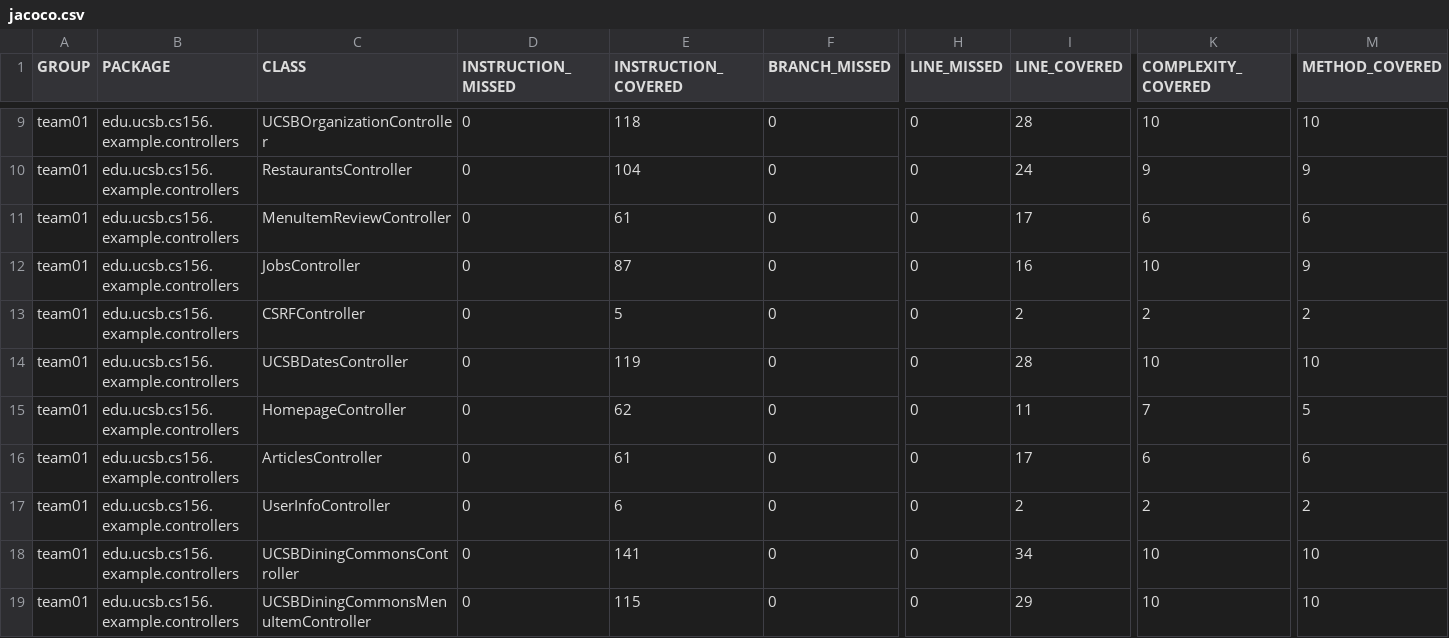
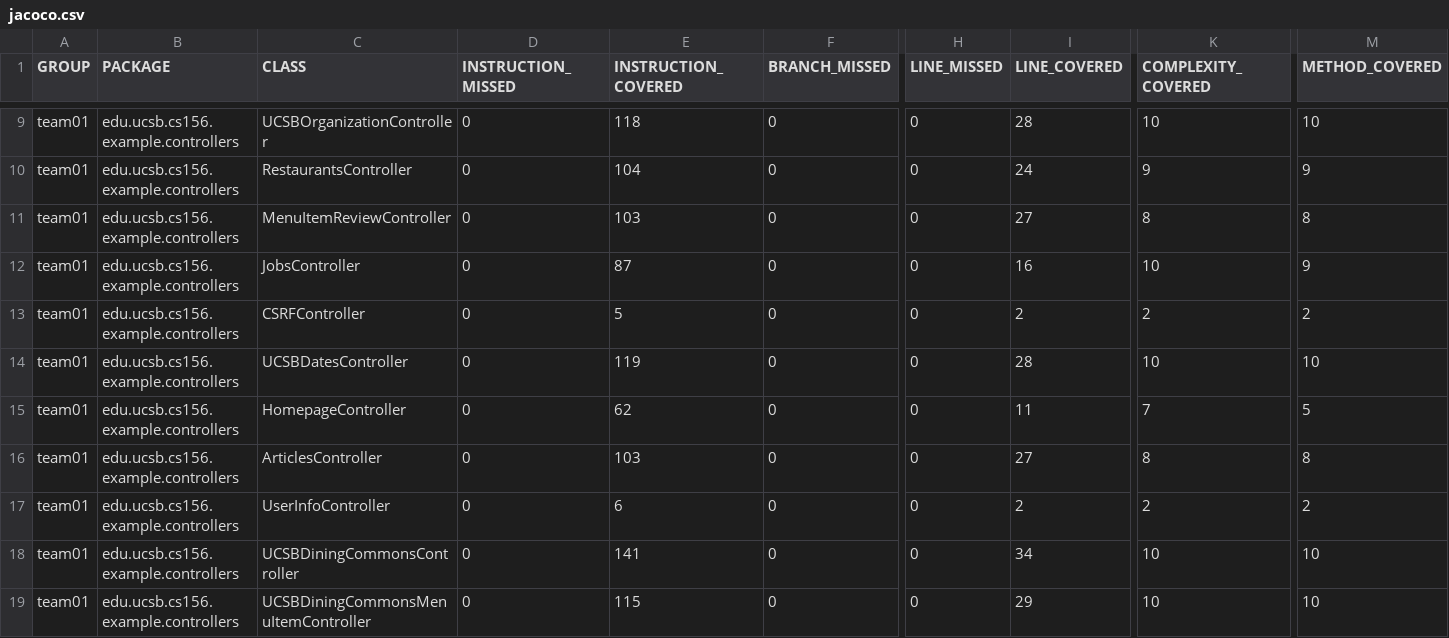
Before and after one commit to ucsb-cs156-f25/team01-f25-02, a CSV file: jacoco/jacoco.csv, drawn as a sheet; only a part is shown, gaps mark what is left out; the diff names each change by its address in the sheet, - before the commit and + after, or states it on an @@ line.

```diff
--- a/jacoco/jacoco.csv
+++ b/jacoco/jacoco.csv
-E11 (INSTRUCTION_COVERED): 61
+E11 (INSTRUCTION_COVERED): 103
-I11 (LINE_COVERED): 17
+I11 (LINE_COVERED): 27
-K11 (COMPLEXITY_COVERED): 6
+K11 (COMPLEXITY_COVERED): 8
-M11 (METHOD_COVERED): 6
+M11 (METHOD_COVERED): 8
-E16 (INSTRUCTION_COVERED): 61
+E16 (INSTRUCTION_COVERED): 103
-I16 (LINE_COVERED): 17
+I16 (LINE_COVERED): 27
-K16 (COMPLEXITY_COVERED): 6
+K16 (COMPLEXITY_COVERED): 8
-M16 (METHOD_COVERED): 6
+M16 (METHOD_COVERED): 8
```
Also changed, not shown: 9 other files.
